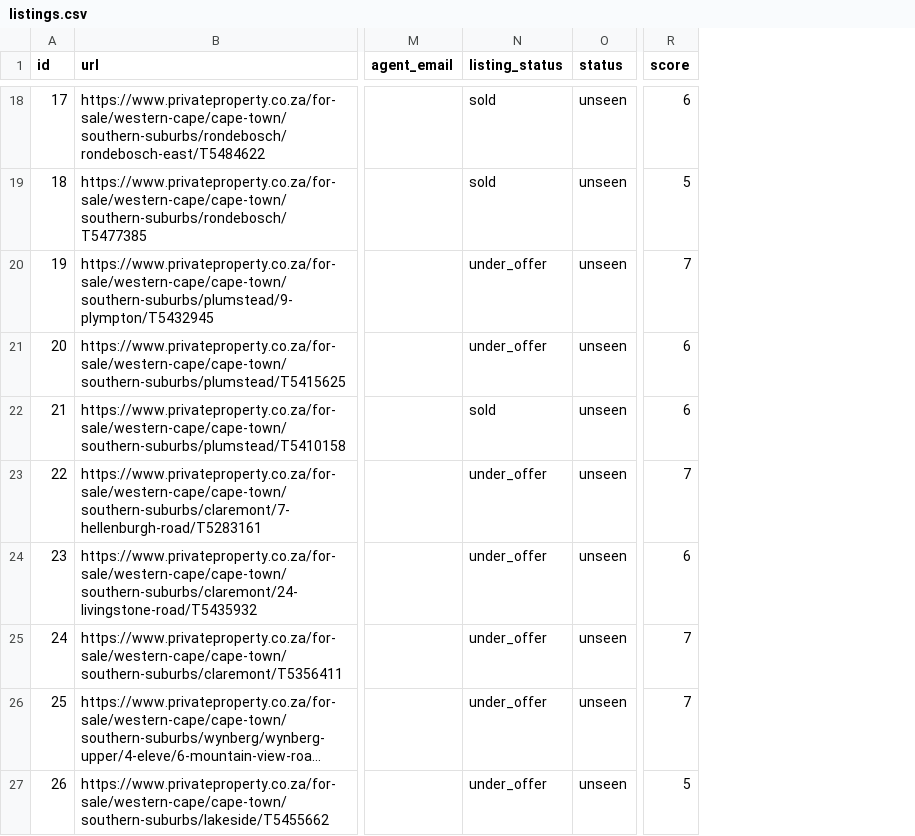
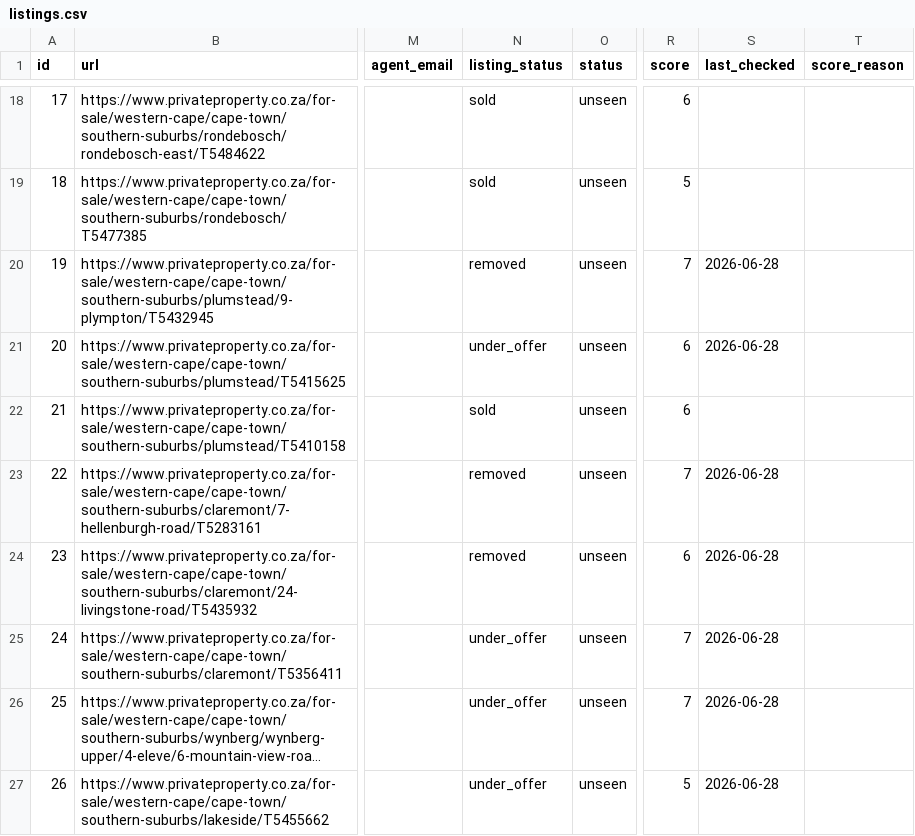
Before and after one commit to system123/house-search, a CSV file: listings.csv, drawn as a sheet; only a part is shown, gaps mark what is left out; long unchanged cells end in …; the diff covers the shown part only; the diff names each change by its address in the sheet, - before the commit and + after, or states it on an @@ line.

```diff
--- a/listings.csv
+++ b/listings.csv
+column S (last_checked), rows 20-27: 2026-06-28 | 2026-06-28 |  | 2026-06-28 | 2026-06-28 | 2026-06-28 | 2026-06-28 | 2026-06-28
+column T (score_reason), empty
-N20 (listing_status): under_offer
+N20 (listing_status): removed
-N23:N24 (listing_status): under_offer
+N23:N24 (listing_status): removed
```
Also changed, not shown: 35 edited cells elsewhere in this file.
